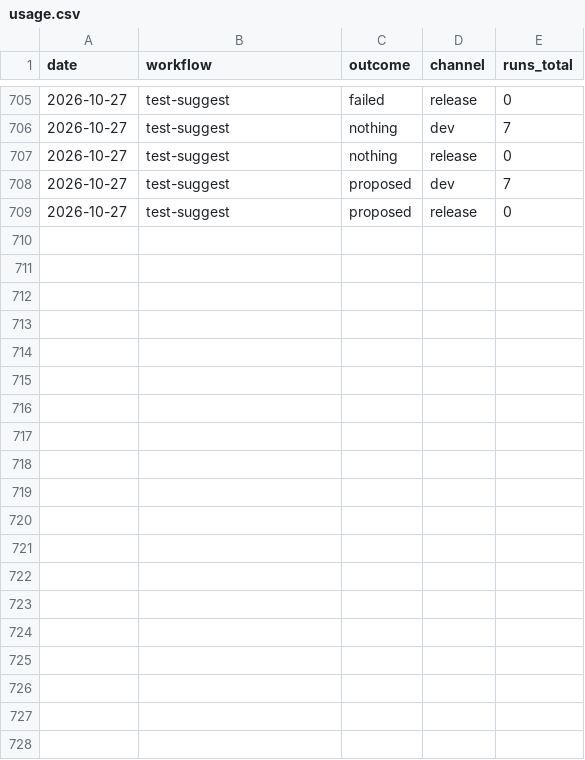
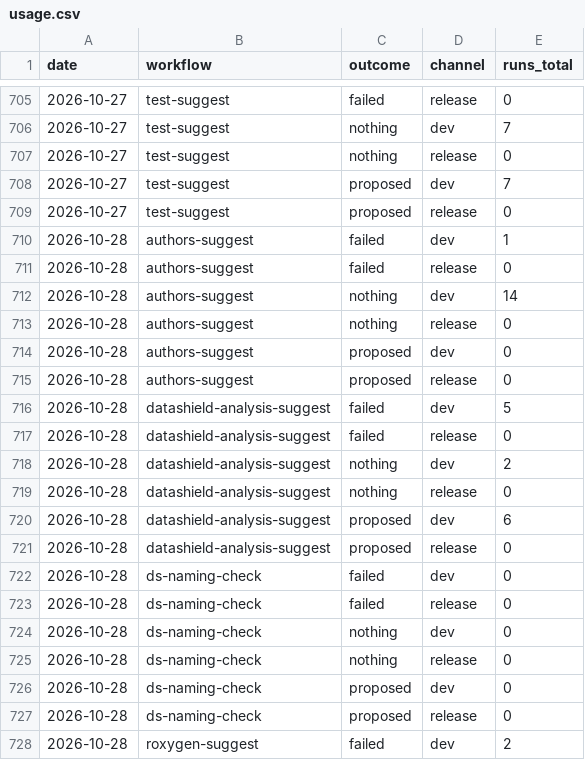
Before and after one commit to nfdi4health/datashield-workflows, a CSV file: usage.csv, drawn as a sheet; only a part is shown, gaps mark what is left out; the diff covers the shown part only.

```diff
--- a/usage.csv
+++ b/usage.csv
@@ -709 +709,20 @@ date,workflow,outcome,channel,runs_total
 2026-10-27,test-suggest,proposed,release,0
+2026-10-28,authors-suggest,failed,dev,1
+2026-10-28,authors-suggest,failed,release,0
+2026-10-28,authors-suggest,nothing,dev,14
+2026-10-28,authors-suggest,nothing,release,0
+2026-10-28,authors-suggest,proposed,dev,0
+2026-10-28,authors-suggest,proposed,release,0
+2026-10-28,datashield-analysis-suggest,failed,dev,5
+2026-10-28,datashield-analysis-suggest,failed,release,0
+2026-10-28,datashield-analysis-suggest,nothing,dev,2
+2026-10-28,datashield-analysis-suggest,nothing,release,0
+2026-10-28,datashield-analysis-suggest,proposed,dev,6
+2026-10-28,datashield-analysis-suggest,proposed,release,0
+2026-10-28,ds-naming-check,failed,dev,0
+2026-10-28,ds-naming-check,failed,release,0
+2026-10-28,ds-naming-check,nothing,dev,0
+2026-10-28,ds-naming-check,nothing,release,0
+2026-10-28,ds-naming-check,proposed,dev,0
+2026-10-28,ds-naming-check,proposed,release,0
+2026-10-28,roxygen-suggest,failed,dev,2
```
Also changed, not shown: 11 added rows elsewhere in this file.
